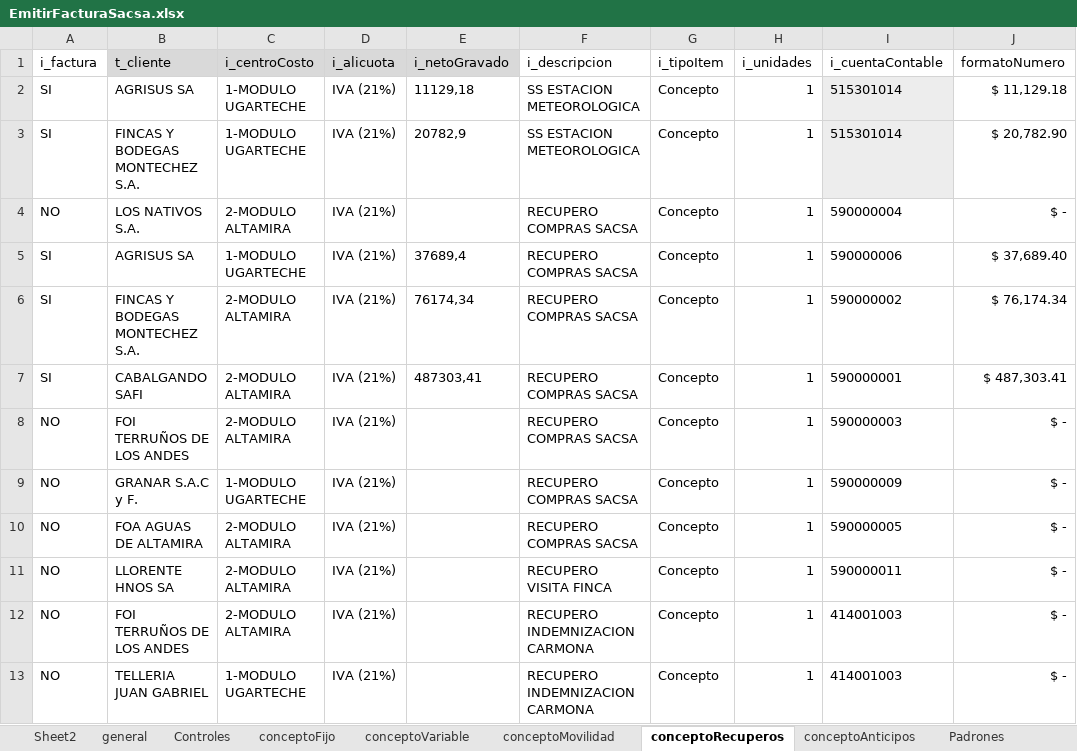
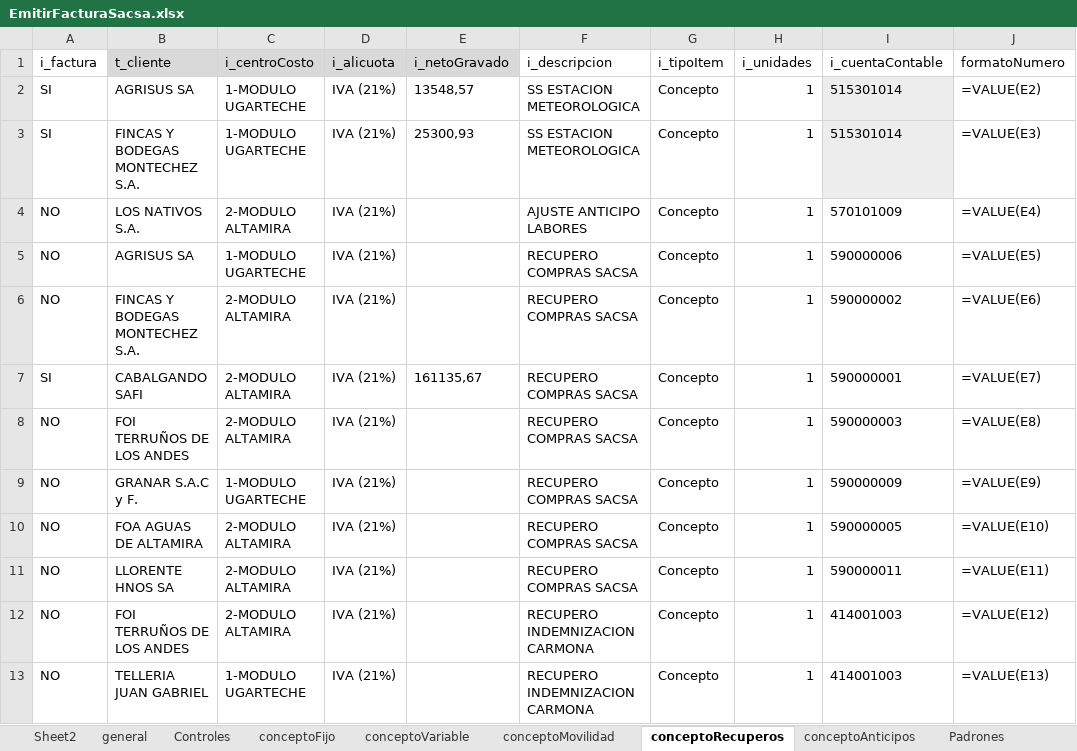
Before and after one commit to paalanis/albor, an Excel workbook: DataTables/FACTURACION/EmitirFacturaSacsa.xlsx, sheet conceptoRecuperos, drawn as a sheet; values as stored, in another font and other column widths than the file's, no borders; formulas without a stored value are shown as written; the diff names each change by its address in the sheet, - before the commit and + after, or states it on an @@ line.

```diff
--- a/DataTables/FACTURACION/EmitirFacturaSacsa.xlsx (sheet conceptoRecuperos)
+++ b/DataTables/FACTURACION/EmitirFacturaSacsa.xlsx (sheet conceptoRecuperos)
-E2 (i_netoGravado): 11129,18
+E2 (i_netoGravado): 13548,57
-J2 (formatoNumero): $ 11,129.18
+J2 (formatoNumero): =VALUE(E2)
-E3 (i_netoGravado): 20782,9
+E3 (i_netoGravado): 25300,93
-J3 (formatoNumero): $ 20,782.90
+J3 (formatoNumero): =VALUE(E3)
-F4 (i_descripcion): RECUPERO COMPRAS SACSA
+F4 (i_descripcion): AJUSTE ANTICIPO LABORES
-I4 (i_cuentaContable): 590000004
+I4 (i_cuentaContable): 570101009
-J4 (formatoNumero): $ -
+J4 (formatoNumero): =VALUE(E4)
-A5:A6 (i_factura): SI
+A5:A6 (i_factura): NO
-E5 (i_netoGravado): 37689,4
+E5 (i_netoGravado): (empty)
-J5 (formatoNumero): $ 37,689.40
+J5 (formatoNumero): =VALUE(E5)
-E6 (i_netoGravado): 76174,34
+E6 (i_netoGravado): (empty)
-J6 (formatoNumero): $ 76,174.34
+J6 (formatoNumero): =VALUE(E6)
-E7 (i_netoGravado): 487303,41
+E7 (i_netoGravado): 161135,67
-J7 (formatoNumero): $ 487,303.41
+J7 (formatoNumero): =VALUE(E7)
-J8 (formatoNumero): $ -
+J8 (formatoNumero): =VALUE(E8)
-J9 (formatoNumero): $ -
+J9 (formatoNumero): =VALUE(E9)
-J10 (formatoNumero): $ -
+J10 (formatoNumero): =VALUE(E10)
-F11 (i_descripcion): RECUPERO VISITA FINCA
+F11 (i_descripcion): RECUPERO COMPRAS SACSA
-J11 (formatoNumero): $ -
+J11 (formatoNumero): =VALUE(E11)
-J12 (formatoNumero): $ -
+J12 (formatoNumero): =VALUE(E12)
-J13 (formatoNumero): $ -
+J13 (formatoNumero): =VALUE(E13)
```
Also changed, not shown: sheet Controles, sheet general, sheet conceptoVariable, sheet conceptoFijo, sheet conceptoMovilidad, sheet conceptoAnticipos, DataTables/FACTURACION/EmitirAnticipoSacsa.xlsx, DataTables/FACTURACION/EmitirFacturaFoa.xlsx, 4 other files.
